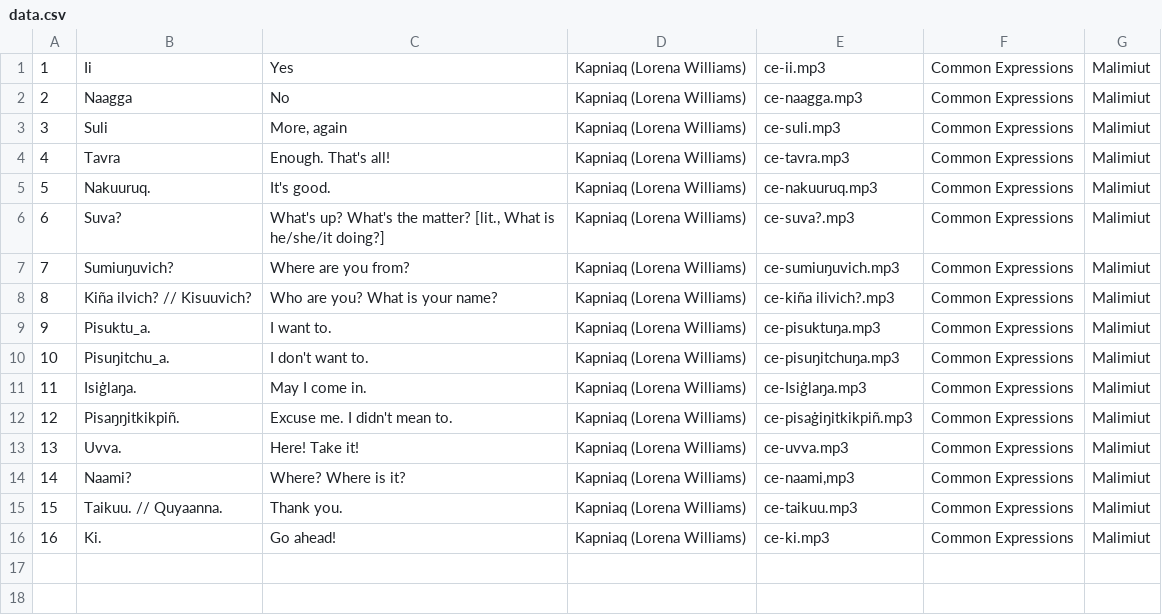
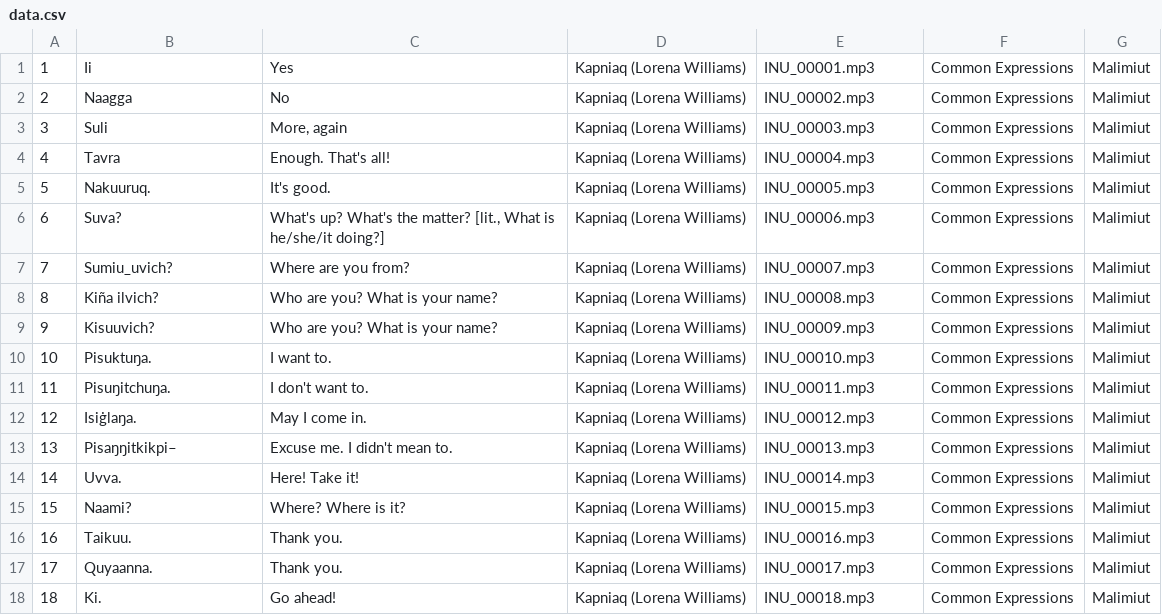
Before and after one commit to ilisaqativut/mtd-starter, a CSV file: data/data.csv, drawn as a sheet; addresses are those after the commit; the diff names each change by its address in the sheet, - before the commit and + after, or states it on an @@ line.

```diff
--- a/data/data.csv
+++ b/data/data.csv
-E1: ce-ii.mp3
+E1: INU_00001.mp3
-E2: ce-naagga.mp3
+E2: INU_00002.mp3
-E3: ce-suli.mp3
+E3: INU_00003.mp3
-E4: ce-tavra.mp3
+E4: INU_00004.mp3
-E5: ce-nakuuruq.mp3
+E5: INU_00005.mp3
-E6: ce-suva?.mp3
+E6: INU_00006.mp3
-B7: Sumiuŋuvich?
+B7: Sumiu_uvich?
-E7: ce-sumiuŋuvich.mp3
+E7: INU_00007.mp3
-B8: Kiña ilvich? // Kisuuvich?
+B8: Kiña ilvich?
-E8: ce-kiña ilivich?.mp3
+E8: INU_00008.mp3
+row 9: 9 | Kisuuvich? | Who are you? What is your name? | Kapniaq (Lorena Williams) | INU_00009.mp3 | Common Expressions | Malimiut
@@ column A renumbered from row 10 down @@
-B10: Pisuktu_a.
+B10: Pisuktuŋa.
-E10: ce-pisuktuŋa.mp3
+E10: INU_00010.mp3
-B11: Pisuŋitchu_a.
+B11: Pisuŋitchuŋa.
-E11: ce-pisuŋitchuŋa.mp3
+E11: INU_00011.mp3
-E12: ce-Isiġlaŋa.mp3
+E12: INU_00012.mp3
-B13: Pisaŋŋitkikpiñ.
+B13: Pisaŋŋitkikpi–
-E13: ce-pisaġiŋitkikpiñ.mp3
+E13: INU_00013.mp3
-E14: ce-uvva.mp3
+E14: INU_00014.mp3
-E15: ce-naami,mp3
+E15: INU_00015.mp3
+row 16: 16 | Taikuu. | Thank you. | Kapniaq (Lorena Williams) | INU_00016.mp3 | Common Expressions | Malimiut
-B17: Taikuu. // Quyaanna.
+B17: Quyaanna.
-E17: ce-taikuu.mp3
+E17: INU_00017.mp3
-E18: ce-ki.mp3
+E18: INU_00018.mp3
```
Also changed, not shown: 22 other files.
